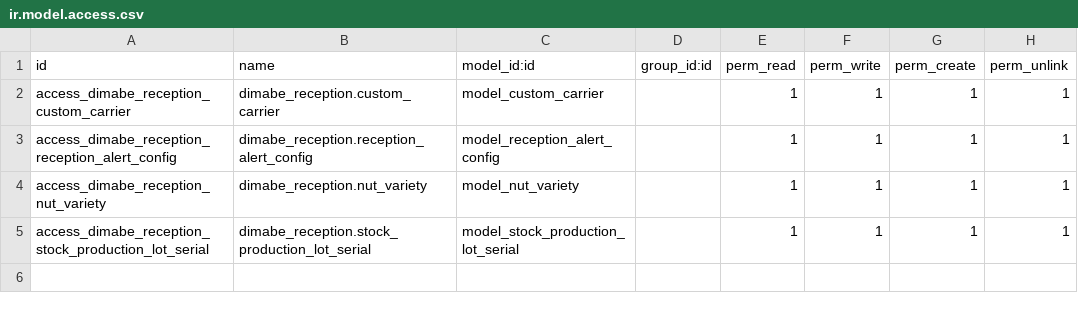
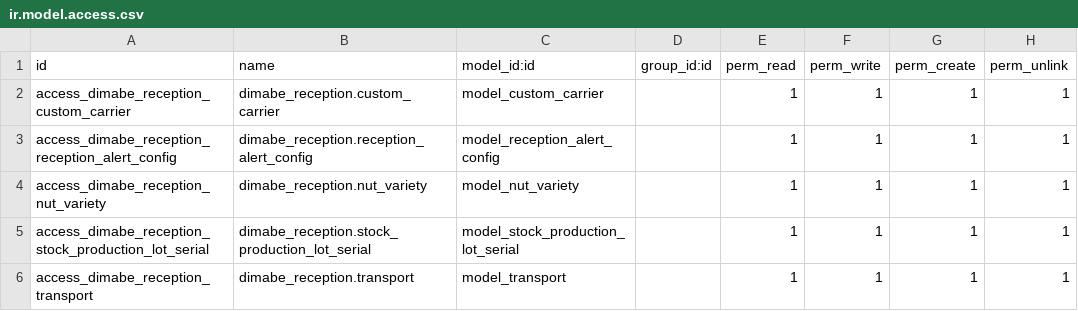
Before and after one commit to Practica2020/la_invernada, a CSV file: dimabe_reception/security/ir.model.access.csv, drawn as a sheet; the diff names each change by its address in the sheet, - before the commit and + after, or states it on an @@ line.

```diff
--- a/dimabe_reception/security/ir.model.access.csv
+++ b/dimabe_reception/security/ir.model.access.csv
+row 6: access_dimabe_reception_transport | dimabe_reception.transport | model_transport |  | 1 | 1 | 1 | 1
```
Also changed, not shown: 10 other files.
